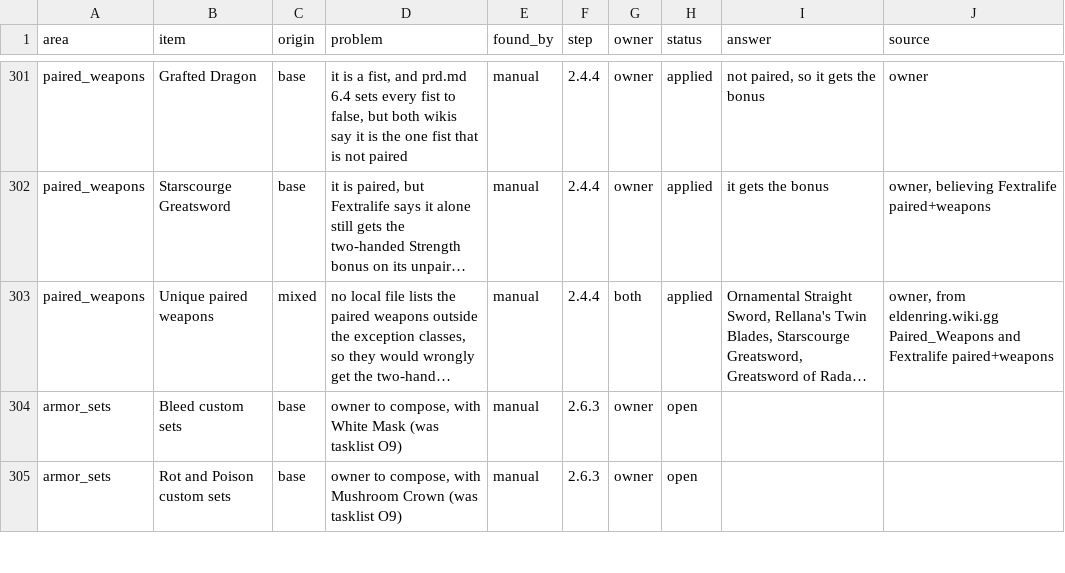
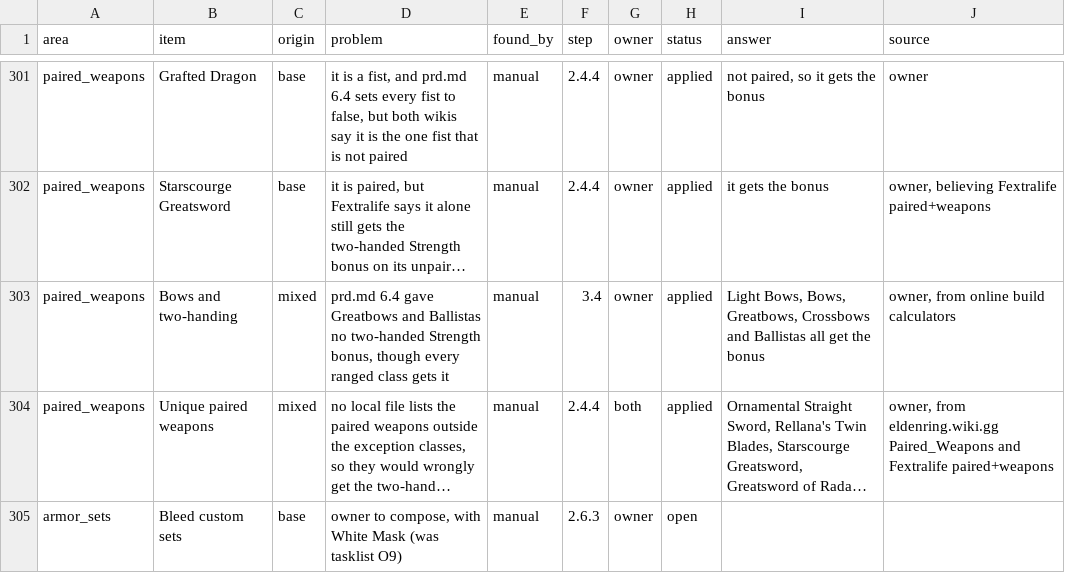
Before and after one commit to igoakulov/eldenroll, a CSV file: data/gaps.csv, drawn as a sheet; only a part is shown, gaps mark what is left out; the shorter side is filled out with more unchanged rows; long unchanged cells end in …; the diff names each change by its address in the sheet, - before the commit and + after, or states it on an @@ line.

```diff
--- a/data/gaps.csv
+++ b/data/gaps.csv
+row 303: paired_weapons | Bows and two-handing | mixed | prd.md 6.4 gave Greatbows and Ballistas no two-handed Strength bonus, though every ranged class gets it | manual | 3.4 | owner | applied | Light Bows, Bows, Greatbows, Crossbows and Ballistas all get the bonus | owner, from online build calculators
```
Also changed, not shown: 30 other files.
